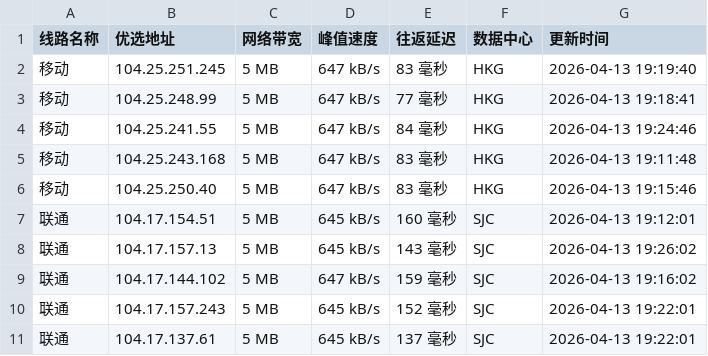
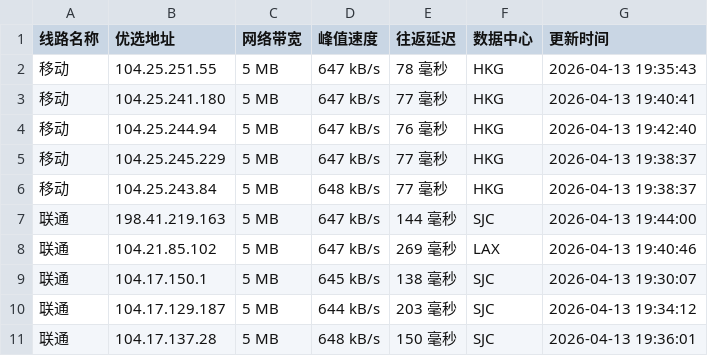
Before and after one commit to yuanxiawan/cfipv4db, a CSV file: cfip.csv, drawn as a sheet; only a part is shown; the diff covers the shown part only.

```diff
--- a/cfip.csv
+++ b/cfip.csv
@@ -1,11 +1,11 @@
 线路名称,优选地址,网络带宽,峰值速度,往返延迟,数据中心,更新时间
-移动,104.25.251.245,5 MB,647 kB/s,83 毫秒,HKG,2026-04-13 19:19:40
-移动,104.25.248.99,5 MB,647 kB/s,77 毫秒,HKG,2026-04-13 19:18:41
-移动,104.25.241.55,5 MB,647 kB/s,84 毫秒,HKG,2026-04-13 19:24:46
-移动,104.25.243.168,5 MB,647 kB/s,83 毫秒,HKG,2026-04-13 19:11:48
-移动,104.25.250.40,5 MB,647 kB/s,83 毫秒,HKG,2026-04-13 19:15:46
-联通,104.17.154.51,5 MB,645 kB/s,160 毫秒,SJC,2026-04-13 19:12:01
-联通,104.17.157.13,5 MB,645 kB/s,143 毫秒,SJC,2026-04-13 19:26:02
-联通,104.17.144.102,5 MB,647 kB/s,159 毫秒,SJC,2026-04-13 19:16:02
-联通,104.17.157.243,5 MB,645 kB/s,152 毫秒,SJC,2026-04-13 19:22:01
-联通,104.17.137.61,5 MB,645 kB/s,137 毫秒,SJC,2026-04-13 19:22:01
+移动,104.25.251.55,5 MB,647 kB/s,78 毫秒,HKG,2026-04-13 19:35:43
+移动,104.25.241.180,5 MB,647 kB/s,77 毫秒,HKG,2026-04-13 19:40:41
+移动,104.25.244.94,5 MB,647 kB/s,76 毫秒,HKG,2026-04-13 19:42:40
+移动,104.25.245.229,5 MB,647 kB/s,77 毫秒,HKG,2026-04-13 19:38:37
+移动,104.25.243.84,5 MB,648 kB/s,77 毫秒,HKG,2026-04-13 19:38:37
+联通,198.41.219.163,5 MB,647 kB/s,144 毫秒,SJC,2026-04-13 19:44:00
+联通,104.21.85.102,5 MB,647 kB/s,269 毫秒,LAX,2026-04-13 19:40:46
+联通,104.17.150.1,5 MB,645 kB/s,138 毫秒,SJC,2026-04-13 19:30:07
+联通,104.17.129.187,5 MB,644 kB/s,203 毫秒,SJC,2026-04-13 19:34:12
+联通,104.17.137.28,5 MB,648 kB/s,150 毫秒,SJC,2026-04-13 19:36:01
```
Also changed, not shown: 1 added row, 1 removed row and 12 edited cells elsewhere in this file, 1 other file.
